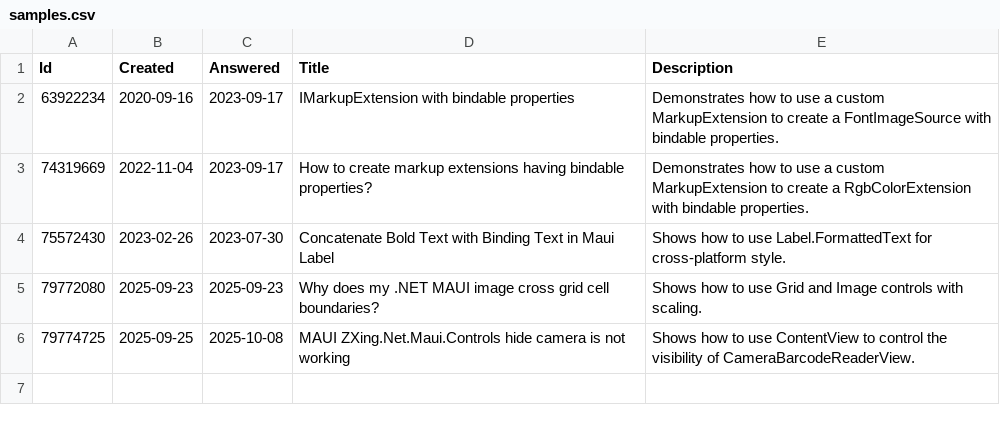
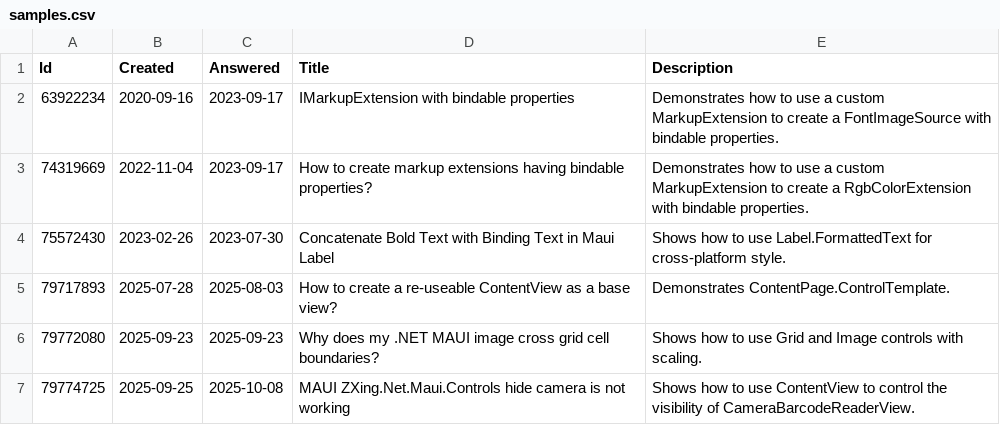
Before and after one commit to stephenquan/StackOverflow.Maui, a CSV file: src/StackOverflow.Maui.App/Resources/Raw/samples.csv, drawn as a sheet.

Commit message:
Refactored answer for https://stackoverflow.com/questions/79717893/how-to-create-a-re-useable-contentview-as-a-base-view

```diff
--- a/src/StackOverflow.Maui.App/Resources/Raw/samples.csv
+++ b/src/StackOverflow.Maui.App/Resources/Raw/samples.csv
@@ -4,2 +4,3 @@
 75572430,2023-02-26,2023-07-30,Concatenate Bold Text with Binding Text in Maui Label,Shows how to use Label.FormattedText for cross-platform style.
+79717893,2025-07-28,2025-08-03,How to create a re-useable ContentView as a base view?,Demonstrates ContentPage.ControlTemplate.
 79772080,2025-09-23,2025-09-23,Why does my .NET MAUI image cross grid cell boundaries?,Shows how to use Grid and Image controls with scaling.
```
Also changed, not shown: 42 other files.
